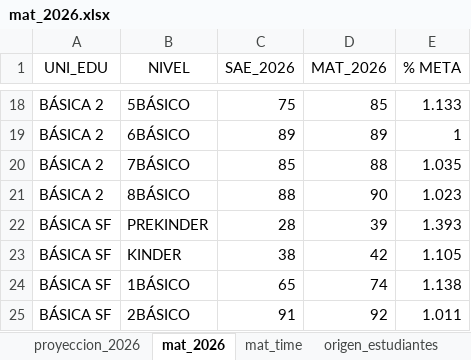
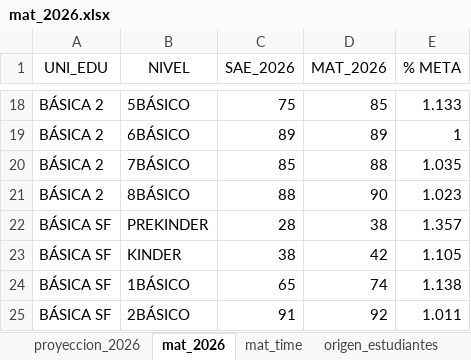
Before and after one commit to cjsepulveda/Proyect_multi_page, an Excel workbook: src/pages/data/mat_2026.xlsx, sheet mat_2026, drawn as a sheet; only a part is shown, gaps mark what is left out; values as stored, in another font and other column widths than the file's, no borders; the diff names each change by its address in the sheet, - before the commit and + after, or states it on an @@ line.

```diff
--- a/src/pages/data/mat_2026.xlsx (sheet mat_2026)
+++ b/src/pages/data/mat_2026.xlsx (sheet mat_2026)
-D22 (MAT_2026): 39
+D22 (MAT_2026): 38
-E22 (% META): 1.393
+E22 (% META): 1.357
```
Also changed, not shown: sheet origen_colegios, sheet genero, sheet com_est, sheet origen_estudiantes, sheet mat_time.
